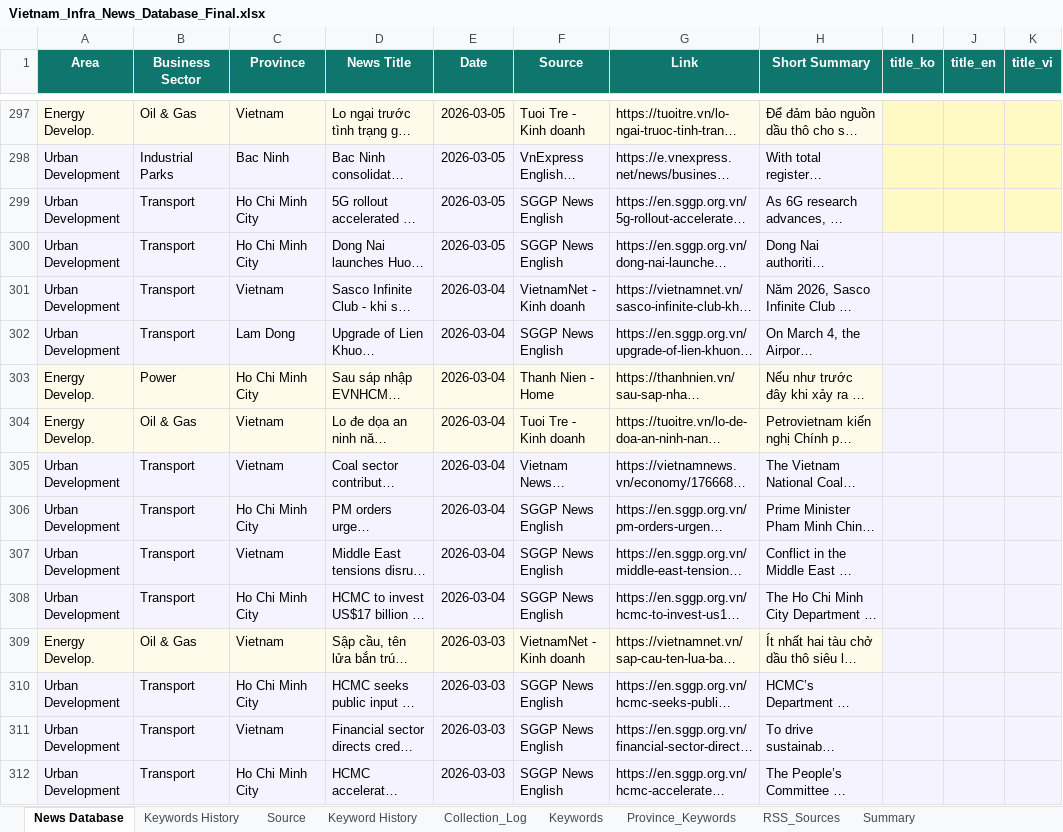
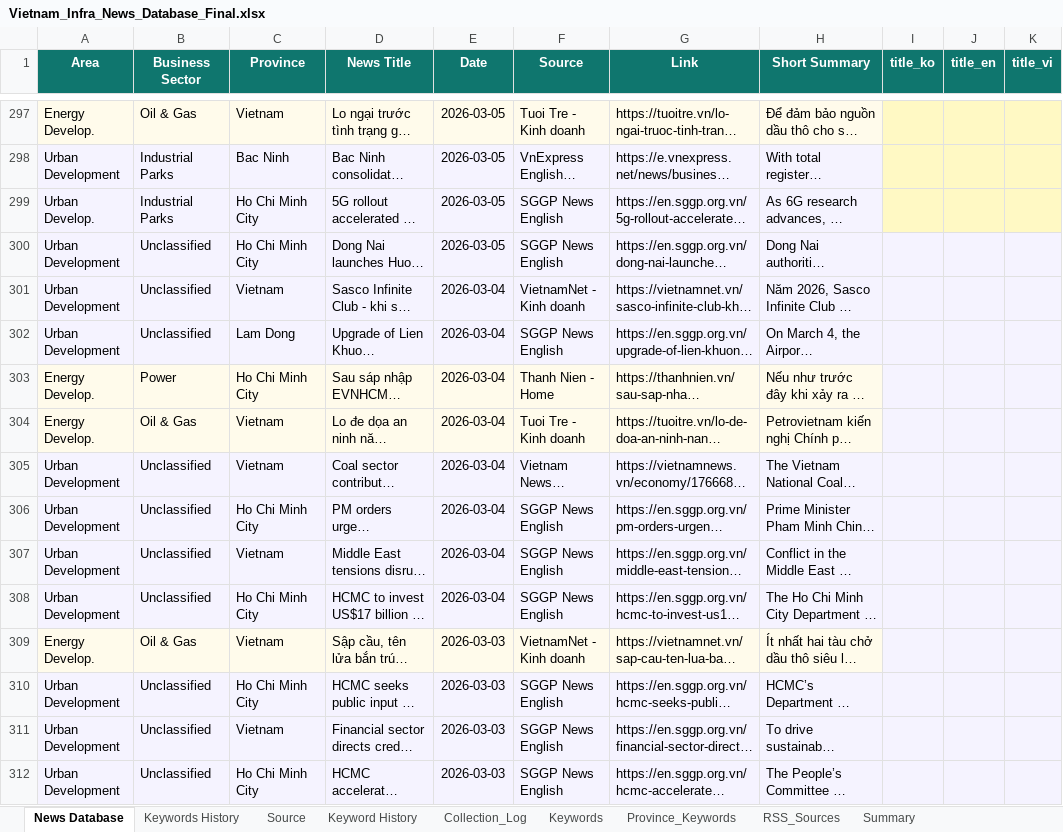
Before and after one commit to hms4792/vietnam-infra-news, an Excel workbook: data/database/Vietnam_Infra_News_Database_Final.xlsx, sheet News Database, drawn as a sheet; only a part is shown, gaps mark what is left out; long unchanged cells end in …; values as stored, in another font and other column widths than the file's, no borders; the diff covers the shown part only; the diff names each change by its address in the sheet, - before the commit and + after, or states it on an @@ line.

Commit message:
Add reclassify_existing.py: 9 reclassified, 29 provinces updated, 283 unclassified

```diff
--- a/data/database/Vietnam_Infra_News_Database_Final.xlsx (sheet News Database)
+++ b/data/database/Vietnam_Infra_News_Database_Final.xlsx (sheet News Database)
-A299 (Area): Urban Development
+A299 (Area): Urban Develop.
-B299 (Business Sector): Transport
+B299 (Business Sector): Industrial Parks
-B300:B302 (Business Sector): Transport
+B300:B302 (Business Sector): Unclassified
-B305:B308 (Business Sector): Transport
+B305:B308 (Business Sector): Unclassified
-B310:B312 (Business Sector): Transport
+B310:B312 (Business Sector): Unclassified
```
Also changed, not shown: 311 edited cells elsewhere in this sheet, 2 other files.
